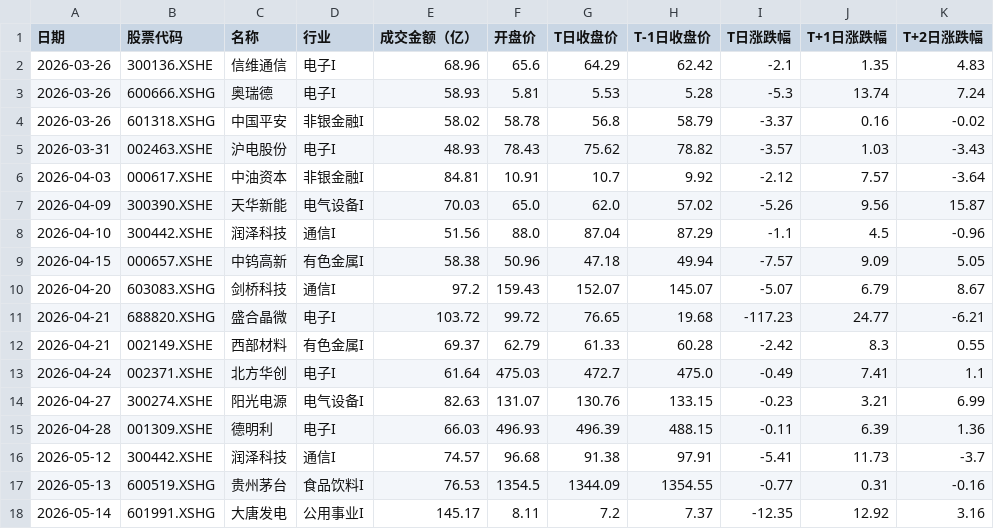
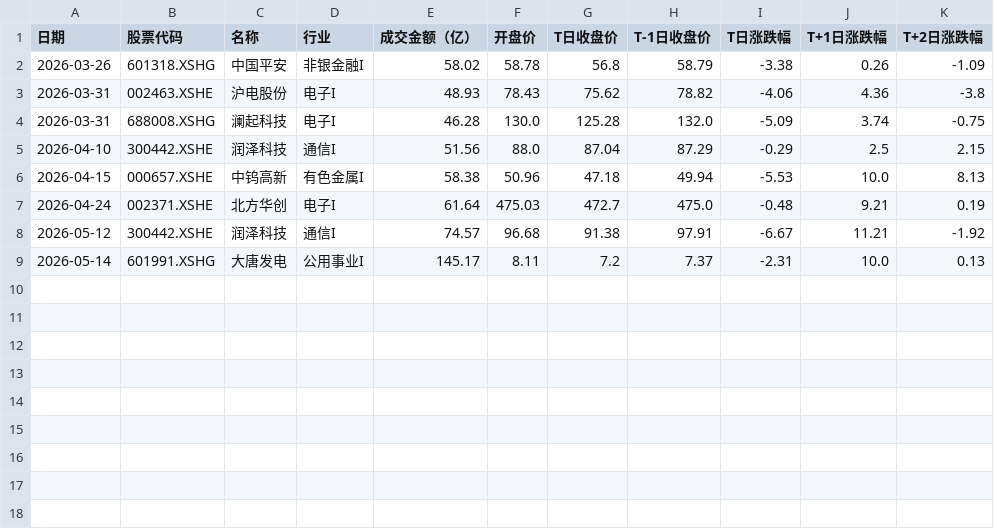
Before and after one commit to 47101Y/market-analysis, a CSV file: 弱转强.csv, drawn as a sheet.

```diff
--- a/弱转强.csv
+++ b/弱转强.csv
@@ -1,18 +1,9 @@
 日期,股票代码,名称,行业,成交金额（亿）,开盘价,T日收盘价,T-1日收盘价,T日涨跌幅,T+1日涨跌幅,T+2日涨跌幅
-2026-03-26,300136.XSHE,信维通信,电子I,68.96,65.6,64.29,62.42,-2.1,1.35,4.83
-2026-03-26,600666.XSHG,奥瑞德,电子I,58.93,5.81,5.53,5.28,-5.3,13.74,7.24
-2026-03-26,601318.XSHG,中国平安,非银金融I,58.02,58.78,56.8,58.79,-3.37,0.16,-0.02
-2026-03-31,002463.XSHE,沪电股份,电子I,48.93,78.43,75.62,78.82,-3.57,1.03,-3.43
-2026-04-03,000617.XSHE,中油资本,非银金融I,84.81,10.91,10.7,9.92,-2.12,7.57,-3.64
-2026-04-09,300390.XSHE,天华新能,电气设备I,70.03,65.0,62.0,57.02,-5.26,9.56,15.87
-2026-04-10,300442.XSHE,润泽科技,通信I,51.56,88.0,87.04,87.29,-1.1,4.5,-0.96
-2026-04-15,000657.XSHE,中钨高新,有色金属I,58.38,50.96,47.18,49.94,-7.57,9.09,5.05
-2026-04-20,603083.XSHG,剑桥科技,通信I,97.2,159.43,152.07,145.07,-5.07,6.79,8.67
-2026-04-21,688820.XSHG,盛合晶微,电子I,103.72,99.72,76.65,19.68,-117.23,24.77,-6.21
-2026-04-21,002149.XSHE,西部材料,有色金属I,69.37,62.79,61.33,60.28,-2.42,8.3,0.55
-2026-04-24,002371.XSHE,北方华创,电子I,61.64,475.03,472.7,475.0,-0.49,7.41,1.1
-2026-04-27,300274.XSHE,阳光电源,电气设备I,82.63,131.07,130.76,133.15,-0.23,3.21,6.99
-2026-04-28,001309.XSHE,德明利,电子I,66.03,496.93,496.39,488.15,-0.11,6.39,1.36
-2026-05-12,300442.XSHE,润泽科技,通信I,74.57,96.68,91.38,97.91,-5.41,11.73,-3.7
-2026-05-13,600519.XSHG,贵州茅台,食品饮料I,76.53,1354.5,1344.09,1354.55,-0.77,0.31,-0.16
-2026-05-14,601991.XSHG,大唐发电,公用事业I,145.17,8.11,7.2,7.37,-12.35,12.92,3.16
+2026-03-26,601318.XSHG,中国平安,非银金融I,58.02,58.78,56.8,58.79,-3.38,0.26,-1.09
+2026-03-31,002463.XSHE,沪电股份,电子I,48.93,78.43,75.62,78.82,-4.06,4.36,-3.8
+2026-03-31,688008.XSHG,澜起科技,电子I,46.28,130.0,125.28,132.0,-5.09,3.74,-0.75
+2026-04-10,300442.XSHE,润泽科技,通信I,51.56,88.0,87.04,87.29,-0.29,2.5,2.15
+2026-04-15,000657.XSHE,中钨高新,有色金属I,58.38,50.96,47.18,49.94,-5.53,10.0,8.13
+2026-04-24,002371.XSHE,北方华创,电子I,61.64,475.03,472.7,475.0,-0.48,9.21,0.19
+2026-05-12,300442.XSHE,润泽科技,通信I,74.57,96.68,91.38,97.91,-6.67,11.21,-1.92
+2026-05-14,601991.XSHG,大唐发电,公用事业I,145.17,8.11,7.2,7.37,-2.31,10.0,0.13
```
Also changed, not shown: 强者恒强.csv, 每日成交额TOP50新增股票.csv, 3 other files.
